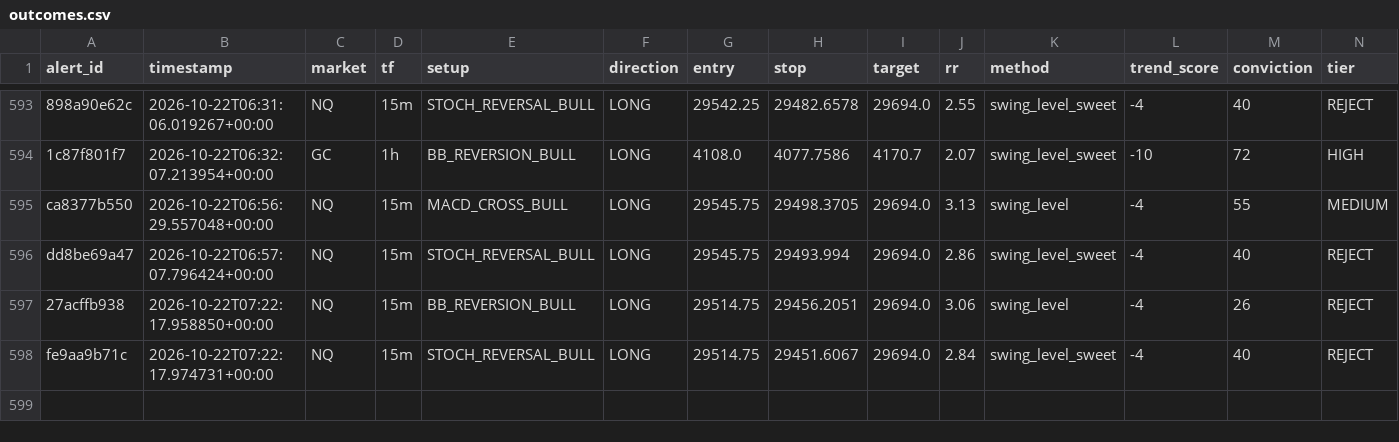
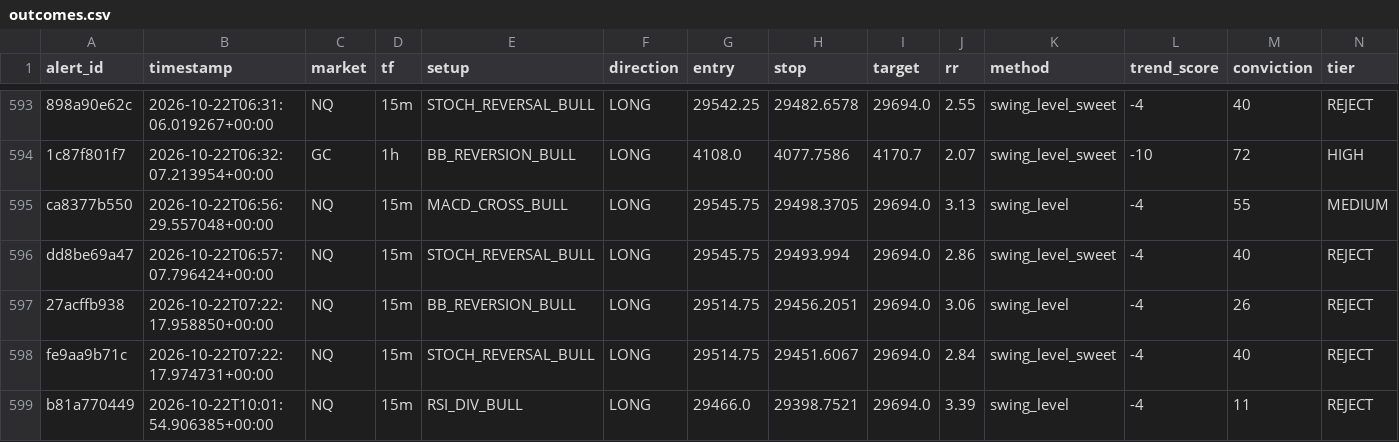
Before and after one commit to kdubsk1/bot, a CSV file: outcomes.csv, drawn as a sheet; only a part is shown, gaps mark what is left out; rows hold the shown columns only; the diff names each change by its address in the sheet, - before the commit and + after, or states it on an @@ line.

Commit message:
Ledger: 2026-10-22 10:03 UTC

```diff
--- a/outcomes.csv
+++ b/outcomes.csv
+row 599: b81a770449 | 2026-10-22T10:01:54.906385+00:00 | NQ | 15m | RSI_DIV_BULL | LONG | 29466.0 | 29398.7521 | 29694.0 | 3.39 | swing_level | -4 | 11 | REJECT
```
